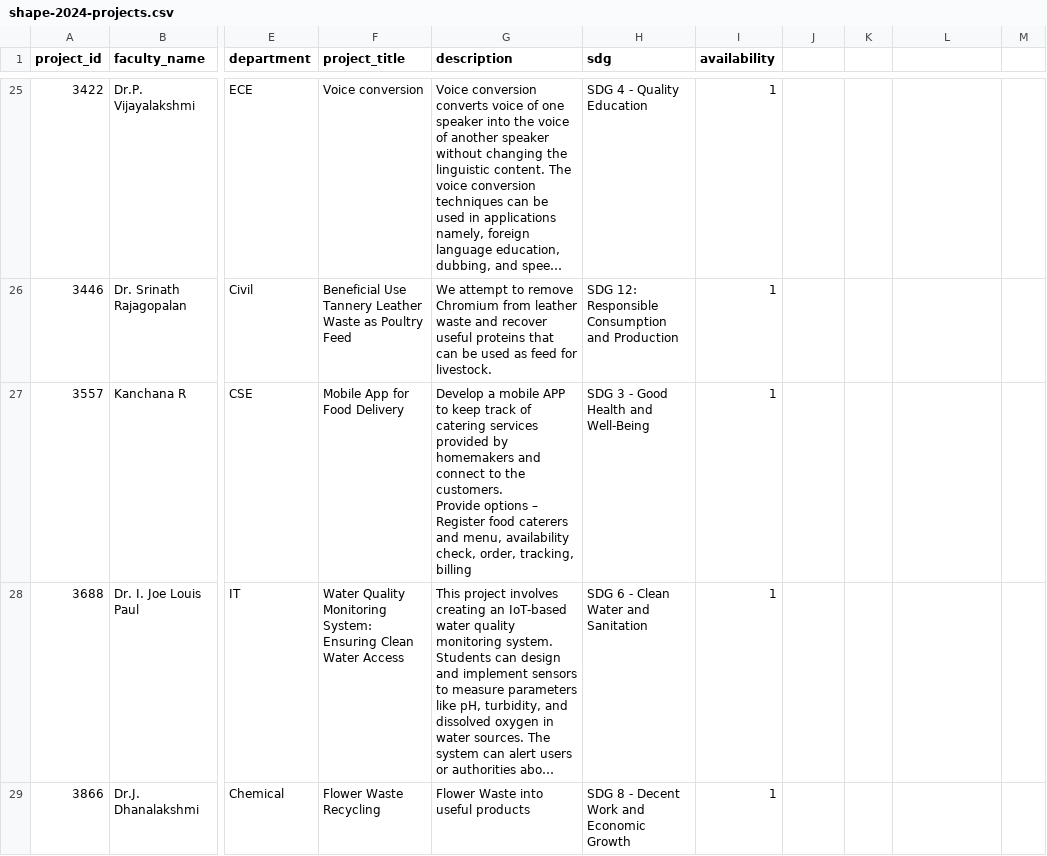
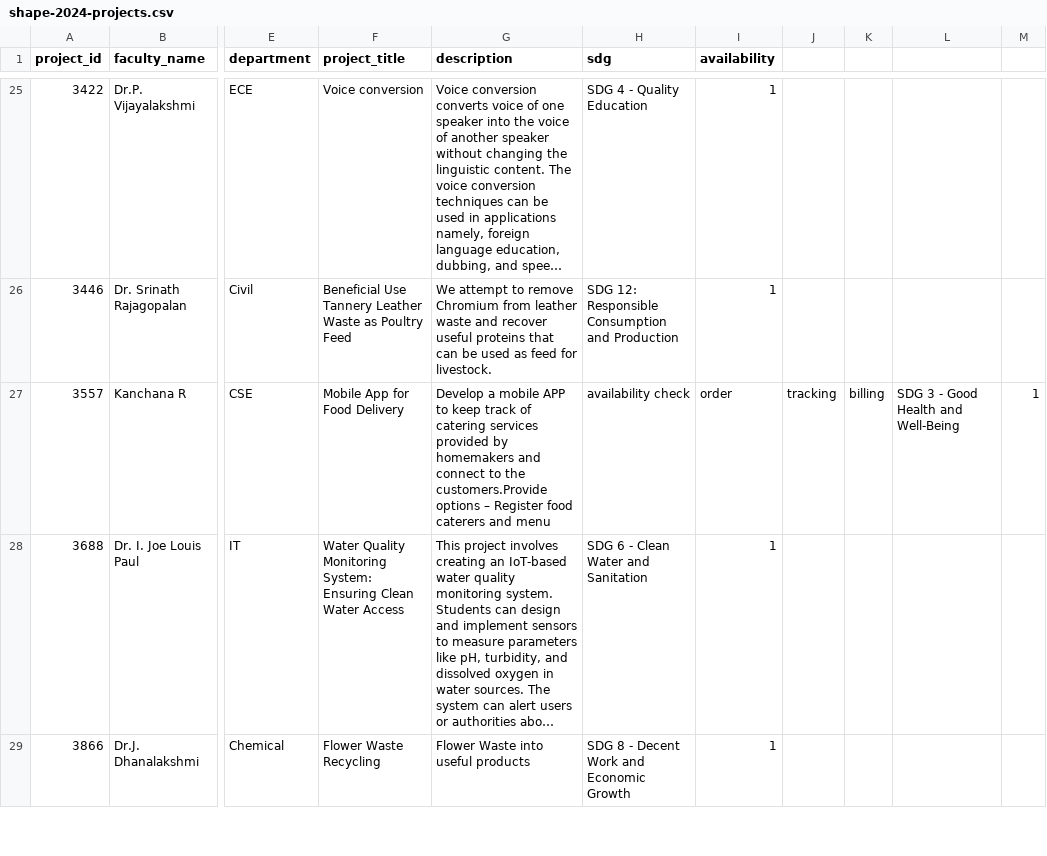
Before and after one commit to praneshkumar-12/shape2024, a CSV file: shape-2024-projects.csv, drawn as a sheet; only a part is shown, gaps mark what is left out; long unchanged cells end in …; ↵ is a line break in a cell; the diff names each change by its address in the sheet, - before the commit and + after, or states it on an @@ line.

Commit message:
updated csv

```diff
--- a/shape-2024-projects.csv
+++ b/shape-2024-projects.csv
-G27 (description): …to the customers. ↵ Provide options – Register food caterers and menu, availability check, order, tracking, billing
+G27 (description): …to the customers.Provide options – Register food caterers and menu
-H27 (sdg): SDG 3 - Good Health and Well-Being
+H27 (sdg): availability check
-I27 (availability): 1
+I27 (availability): order
-J27: (empty)
+J27: tracking
-K27: (empty)
+K27: billing
-L27: (empty)
+L27: SDG 3 - Good Health and Well-Being
-M27: (empty)
+M27: 1
```
